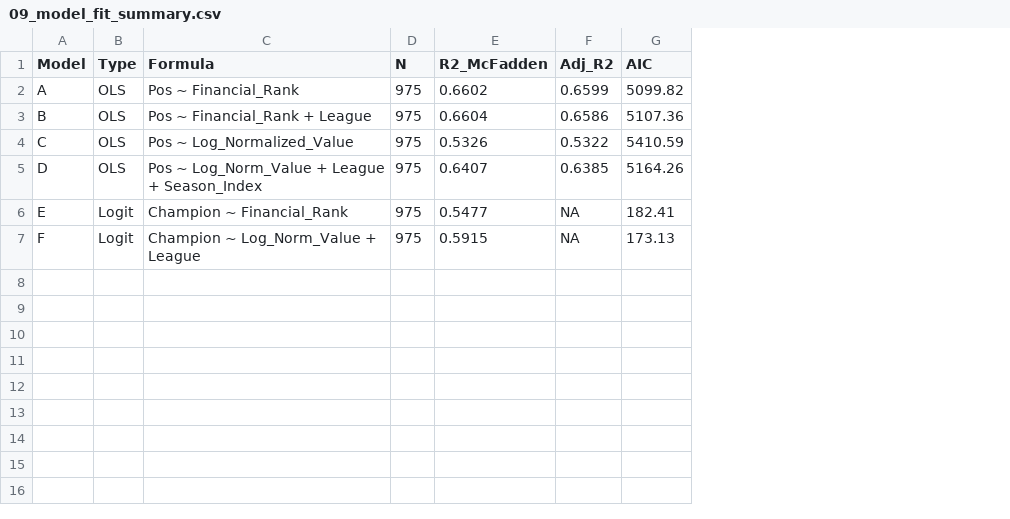
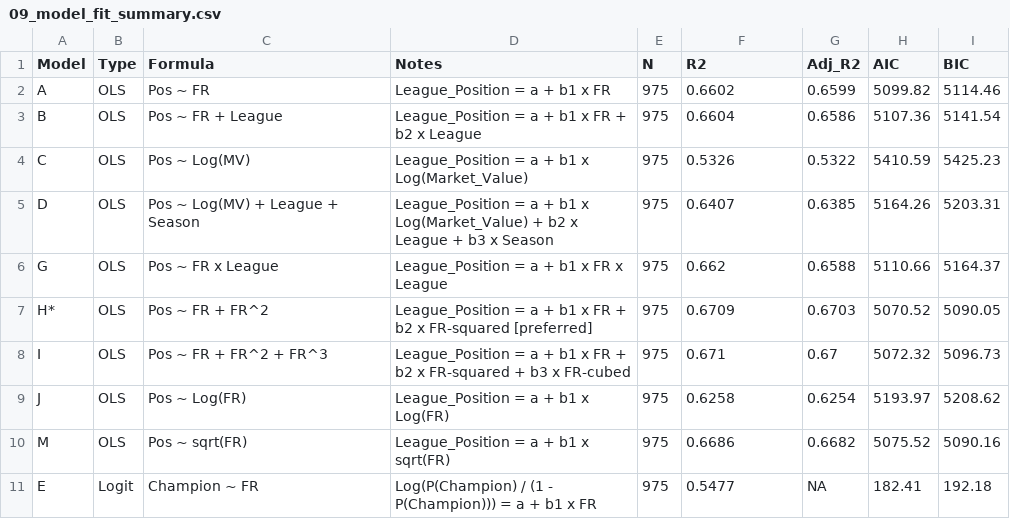
Before and after one commit to ShawnMuktadir/Money-and-Success-in-Football, a CSV file: outputs/09_model_fit_summary.csv, drawn as a sheet; removed rows and columns are numbered as before the commit, all else as after; the diff names each change by its address in the sheet, - before the commit and + after, or states it on an @@ line.

```diff
--- a/outputs/09_model_fit_summary.csv
+++ b/outputs/09_model_fit_summary.csv
+column D (Notes), rows 2-5: League_Position = a + b1 x FR | League_Position = a + b1 x FR + b2 x League | League_Position = a + b1 x Log(Market_Value) | League_Position = a + b1 x Log(Market_Value) + b2 x League + b3 x Season; row 11: Log(P(Champion) / (1 - P(Champion))) = a + b1 x FR
+column I (BIC), rows 2-5: 5114.46 | 5141.54 | 5425.23 | 5203.31; row 11: 192.18
-F1: R2_McFadden
+F1: R2
-C2 (Formula): Pos ~ Financial_Rank
+C2 (Formula): Pos ~ FR
-C3 (Formula): Pos ~ Financial_Rank + League
+C3 (Formula): Pos ~ FR + League
-C4 (Formula): Pos ~ Log_Normalized_Value
+C4 (Formula): Pos ~ Log(MV)
-C5 (Formula): Pos ~ Log_Norm_Value + League + Season_Index
+C5 (Formula): Pos ~ Log(MV) + League + Season
+row 6: G | OLS | Pos ~ FR x League | League_Position = a + b1 x FR x League | 975 | 0.662 | 0.6588 | 5110.66 | 5164.37
+row 7: H* | OLS | Pos ~ FR + FR^2 | League_Position = a + b1 x FR + b2 x FR-squared [preferred] | 975 | 0.6709 | 0.6703 | 5070.52 | 5090.05
+row 8: I | OLS | Pos ~ FR + FR^2 + FR^3 | League_Position = a + b1 x FR + b2 x FR-squared + b3 x FR-cubed | 975 | 0.671 | 0.67 | 5072.32 | 5096.73
+row 9: J | OLS | Pos ~ Log(FR) | League_Position = a + b1 x Log(FR) | 975 | 0.6258 | 0.6254 | 5193.97 | 5208.62
+row 10: M | OLS | Pos ~ sqrt(FR) | League_Position = a + b1 x sqrt(FR) | 975 | 0.6686 | 0.6682 | 5075.52 | 5090.16
-C11 (Formula): Champion ~ Financial_Rank
+C11 (Formula): Champion ~ FR
-row 7: F | Logit | Champion ~ Log_Norm_Value + League | 975 | 0.5915 | NA | 173.13
```
Also changed, not shown: outputs/08_regression_results.csv, outputs/18_nested_model_significance_tests.csv, 49 other files.
